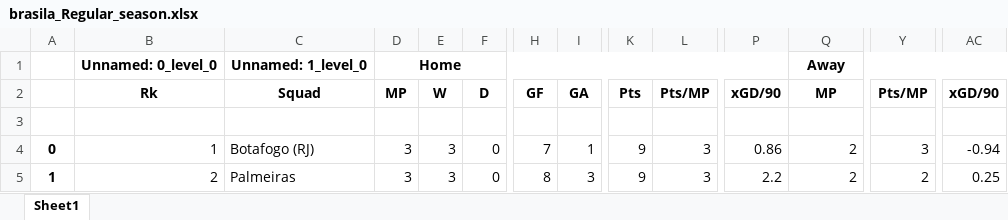
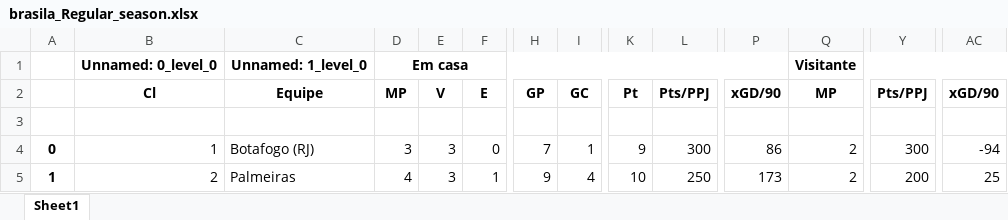
Before and after one commit to bola1318/base_de_dados, an Excel workbook: Basededados/brasila_Regular_season.xlsx, sheet Sheet1, drawn as a sheet; only a part is shown, gaps mark what is left out; values as stored, in another font and other column widths than the file's, no borders; the diff covers the shown part only; the diff names each change by its address in the sheet, - before the commit and + after, or states it on an @@ line.

Commit message:
Add files via upload

```diff
--- a/Basededados/brasila_Regular_season.xlsx (sheet Sheet1)
+++ b/Basededados/brasila_Regular_season.xlsx (sheet Sheet1)
-D1: Home
+D1: Em casa
-Q1: Away
+Q1: Visitante
-B2: Rk
+B2: Cl
-C2: Squad
+C2: Equipe
-E2: W
+E2: V
-F2: D
+F2: E
-H2: GF
+H2: GP
-I2: GA
+I2: GC
-K2: Pts
+K2: Pt
-L2: Pts/MP
+L2: Pts/PPJ
-Y2: Pts/MP
+Y2: Pts/PPJ
-L4: 3
+L4: 300
-P4: 0.86
+P4: 86
-Y4: 3
+Y4: 300
-AC4: -0.94
+AC4: -94
-D5: 3
+D5: 4
-F5: 0
+F5: 1
-H5: 8
+H5: 9
-I5: 3
+I5: 4
-K5: 9
+K5: 10
-L5: 3
+L5: 250
-P5: 2.2
+P5: 173
-Y5: 2
+Y5: 200
-AC5: 0.25
+AC5: 25
```
Also changed, not shown: 3 added rows, 3 removed rows and 124 edited cells elsewhere in this sheet.
